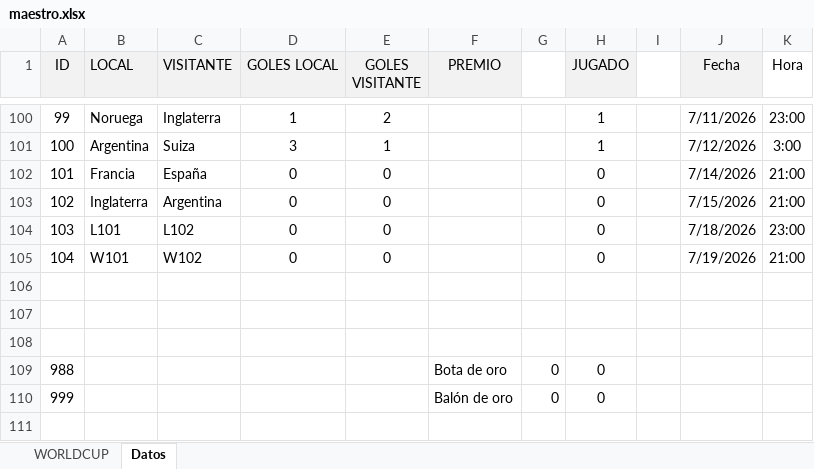
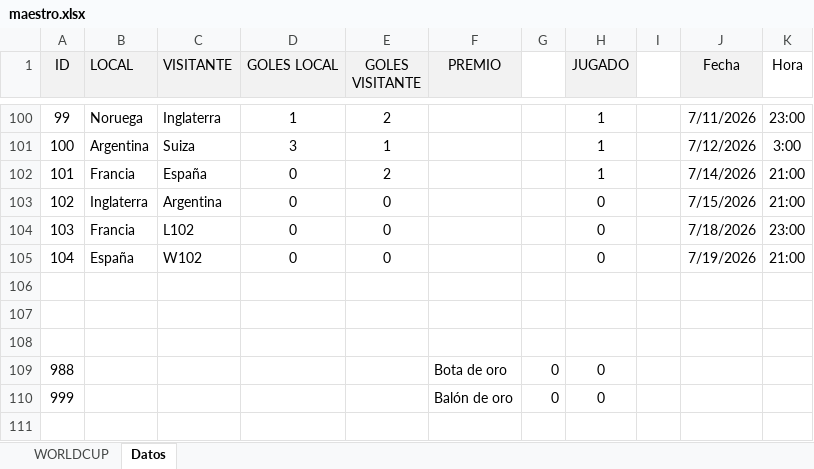
Before and after one commit to agay7/porra_mundial, an Excel workbook: data/maestro.xlsx, sheet Datos, drawn as a sheet; only a part is shown, gaps mark what is left out; values as stored, in another font and other column widths than the file's, no borders; the diff names each change by its address in the sheet, - before the commit and + after, or states it on an @@ line.

```diff
--- a/data/maestro.xlsx (sheet Datos)
+++ b/data/maestro.xlsx (sheet Datos)
-E102 (GOLES VISITANTE): 0
+E102 (GOLES VISITANTE): 2
-H102 (JUGADO): 0
+H102 (JUGADO): 1
-B104 (LOCAL): L101
+B104 (LOCAL): Francia
-B105 (LOCAL): W101
+B105 (LOCAL): España
```
Also changed, not shown: sheet WORLDCUP, hidden cells, clasificacion.xlsx, 2 other files.
